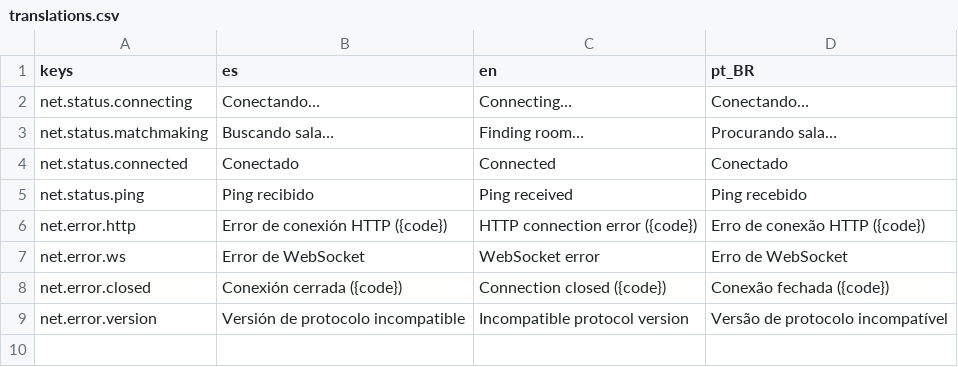
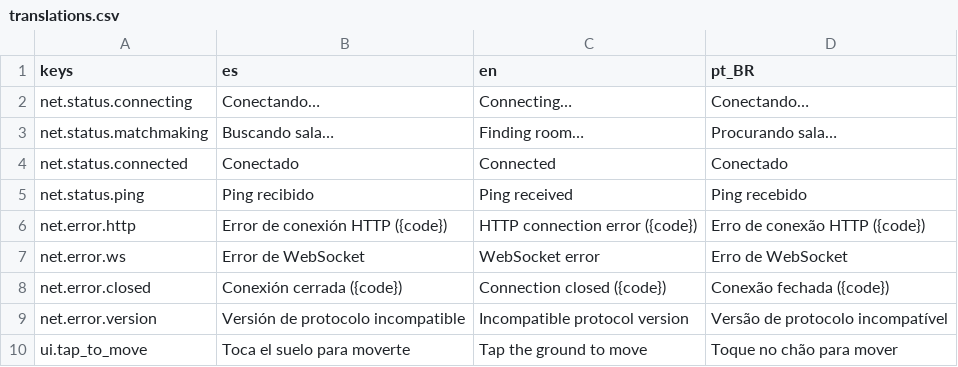
Before and after one commit to MiguelTroncoso/mmorpg-game, a CSV file: client/i18n/translations.csv, drawn as a sheet; the diff names each change by its address in the sheet, - before the commit and + after, or states it on an @@ line.

```diff
--- a/client/i18n/translations.csv
+++ b/client/i18n/translations.csv
+row 10: ui.tap_to_move | Toca el suelo para moverte | Tap the ground to move | Toque no chão para mover
```
Also changed, not shown: 6 other files.
